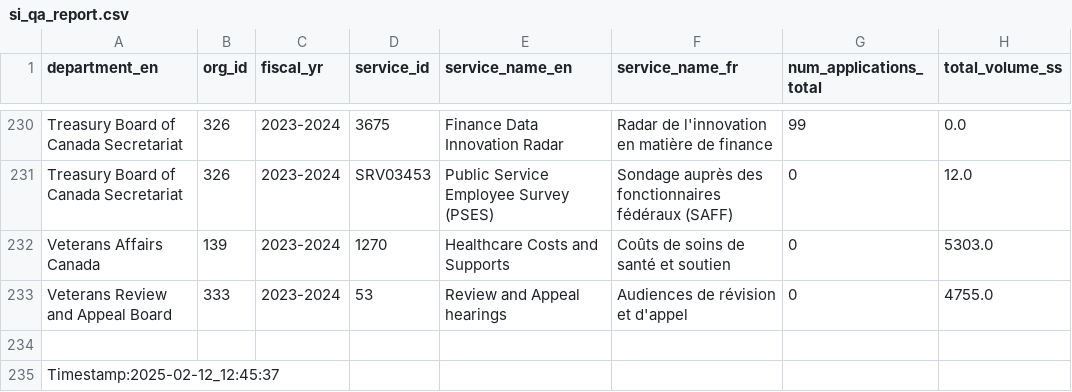
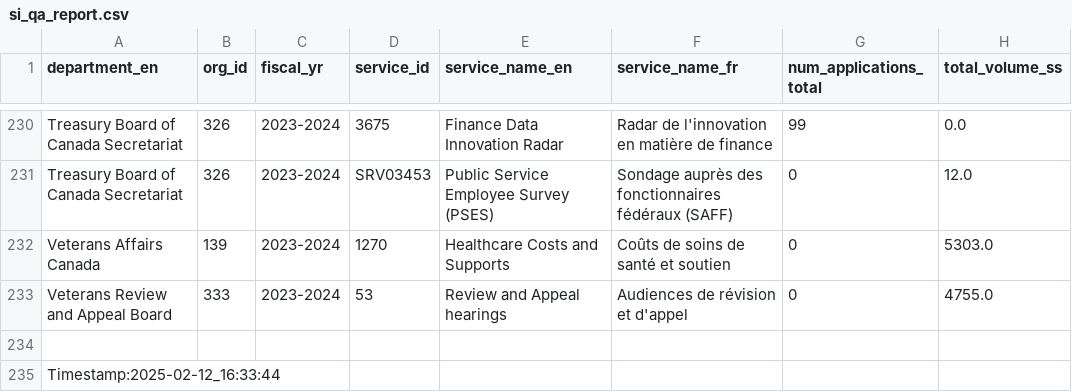
Before and after one commit to gcperformance/service-data, a CSV file: outputs/qa/si_qa_report.csv, drawn as a sheet; only a part is shown, gaps mark what is left out; the diff names each change by its address in the sheet, - before the commit and + after, or states it on an @@ line.

```diff
--- a/outputs/qa/si_qa_report.csv
+++ b/outputs/qa/si_qa_report.csv
-A235 (department_en): Timestamp:2025-02-12_12:45:37
+A235 (department_en): Timestamp:2025-02-12_16:33:44
```
Also changed, not shown: outputs/indicators/si_oip.csv, outputs/indicators/si_reviews.csv, 24 other files.
